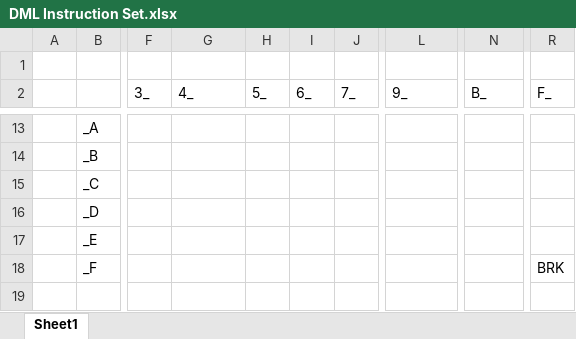
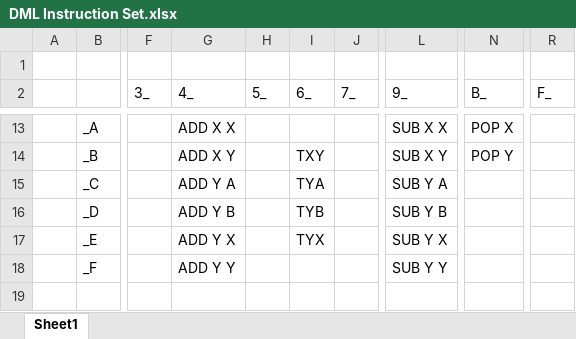
Before and after one commit to adasneves127/SAFETy-Computing, an Excel workbook: Hardware/DML Instruction Set.xlsx, sheet Sheet1, drawn as a sheet; only a part is shown, gaps mark what is left out; values as stored, in another font and other column widths than the file's, no cell formats; the diff covers the shown part only; the diff names each change by its address in the sheet, - before the commit and + after, or states it on an @@ line.

```diff
--- a/Hardware/DML Instruction Set.xlsx (sheet Sheet1)
+++ b/Hardware/DML Instruction Set.xlsx (sheet Sheet1)
-G13 (4_): (empty)
+G13 (4_): ADD X X
-L13 (9_): (empty)
+L13 (9_): SUB X X
-N13 (B_): (empty)
+N13 (B_): POP X
-G14 (4_): (empty)
+G14 (4_): ADD X Y
-I14 (6_): (empty)
+I14 (6_): TXY
-L14 (9_): (empty)
+L14 (9_): SUB X Y
-N14 (B_): (empty)
+N14 (B_): POP Y
-G15 (4_): (empty)
+G15 (4_): ADD Y A
-I15 (6_): (empty)
+I15 (6_): TYA
-L15 (9_): (empty)
+L15 (9_): SUB Y A
-G16 (4_): (empty)
+G16 (4_): ADD Y B
-I16 (6_): (empty)
+I16 (6_): TYB
-L16 (9_): (empty)
+L16 (9_): SUB Y B
-G17 (4_): (empty)
+G17 (4_): ADD Y X
-I17 (6_): (empty)
+I17 (6_): TYX
-L17 (9_): (empty)
+L17 (9_): SUB Y X
-G18 (4_): (empty)
+G18 (4_): ADD Y Y
-L18 (9_): (empty)
+L18 (9_): SUB Y Y
-R18 (F_): BRK
+R18 (F_): (empty)
```
Also changed, not shown: 59 edited cells elsewhere in this sheet, cell formats, 1 other file.
